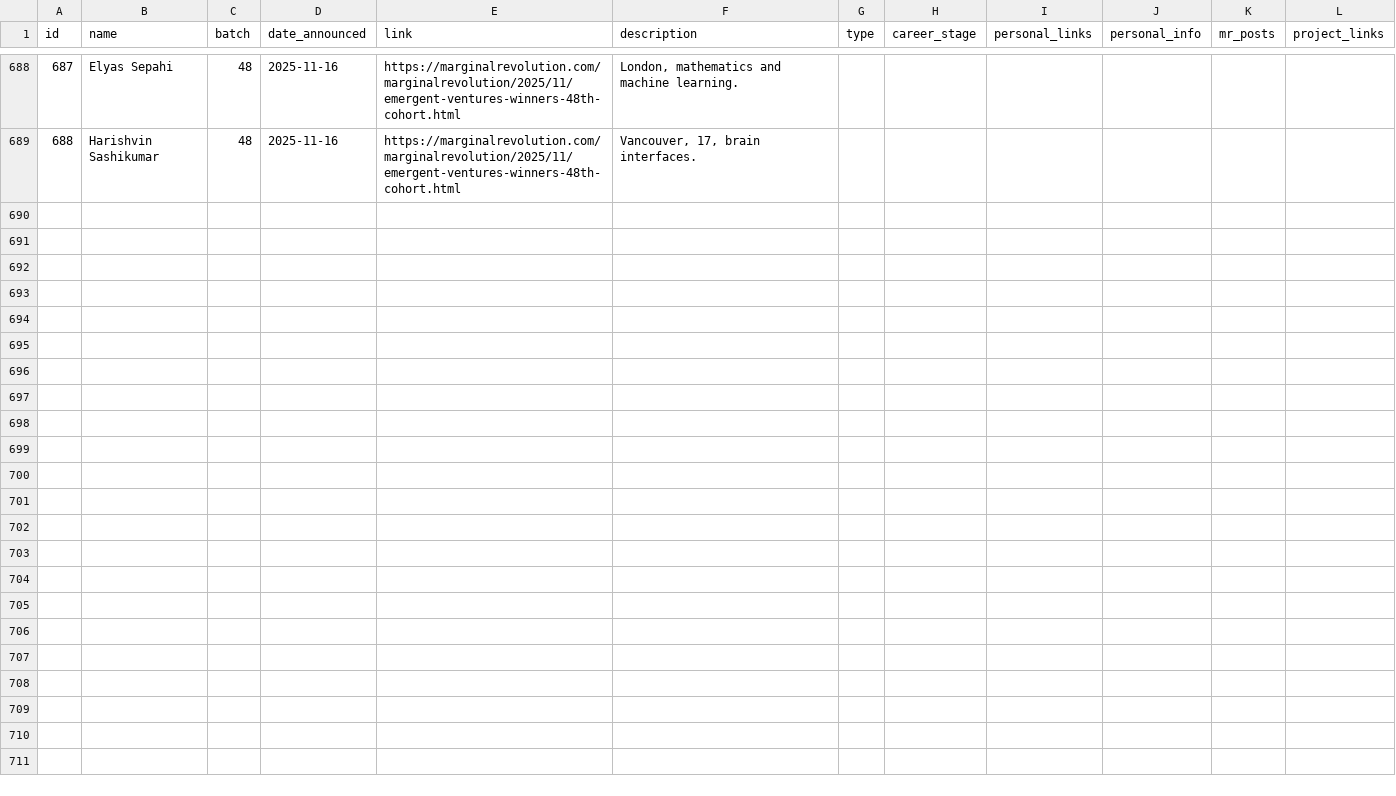
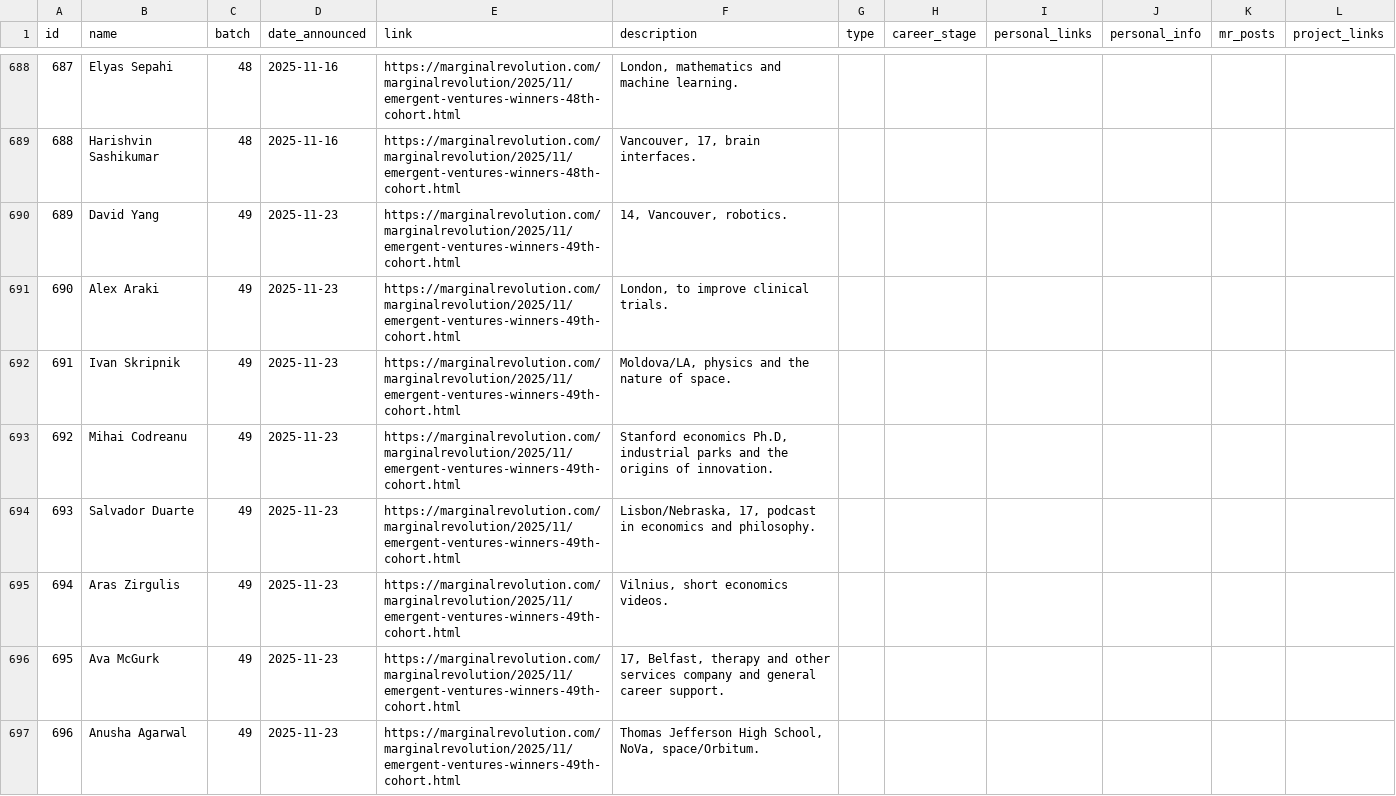
Before and after one commit to nqureshi/ev-search-python, a CSV file: data/ev-winners.csv, drawn as a sheet; only a part is shown, gaps mark what is left out; the diff covers the shown part only; the diff names each change by its address in the sheet, - before the commit and + after, or states it on an @@ line.

Commit message:
cohort 49

```diff
--- a/data/ev-winners.csv
+++ b/data/ev-winners.csv
+row 690: 689 | David Yang | 49 | 2025-11-23 | https://marginalrevolution.com/marginalrevolution/2025/11/emergent-ventures-winners-49th-cohort.html | 14, Vancouver, robotics.
+row 691: 690 | Alex Araki | 49 | 2025-11-23 | https://marginalrevolution.com/marginalrevolution/2025/11/emergent-ventures-winners-49th-cohort.html | London, to improve clinical trials.
+row 692: 691 | Ivan Skripnik | 49 | 2025-11-23 | https://marginalrevolution.com/marginalrevolution/2025/11/emergent-ventures-winners-49th-cohort.html | Moldova/LA, physics and the nature of space.
+row 693: 692 | Mihai Codreanu | 49 | 2025-11-23 | https://marginalrevolution.com/marginalrevolution/2025/11/emergent-ventures-winners-49th-cohort.html | Stanford economics Ph.D, industrial parks and the origins of innovation.
+row 694: 693 | Salvador Duarte | 49 | 2025-11-23 | https://marginalrevolution.com/marginalrevolution/2025/11/emergent-ventures-winners-49th-cohort.html | Lisbon/Nebraska, 17, podcast in economics and philosophy.
+row 695: 694 | Aras Zirgulis | 49 | 2025-11-23 | https://marginalrevolution.com/marginalrevolution/2025/11/emergent-ventures-winners-49th-cohort.html | Vilnius, short economics videos.
+row 696: 695 | Ava McGurk | 49 | 2025-11-23 | https://marginalrevolution.com/marginalrevolution/2025/11/emergent-ventures-winners-49th-cohort.html | 17, Belfast, therapy and other services company and general career support.
+row 697: 696 | Anusha Agarwal | 49 | 2025-11-23 | https://marginalrevolution.com/marginalrevolution/2025/11/emergent-ventures-winners-49th-cohort.html | Thomas Jefferson High School, NoVa, space/Orbitum.
```
Also changed, not shown: 7 added rows elsewhere in this file, 1 other file.
